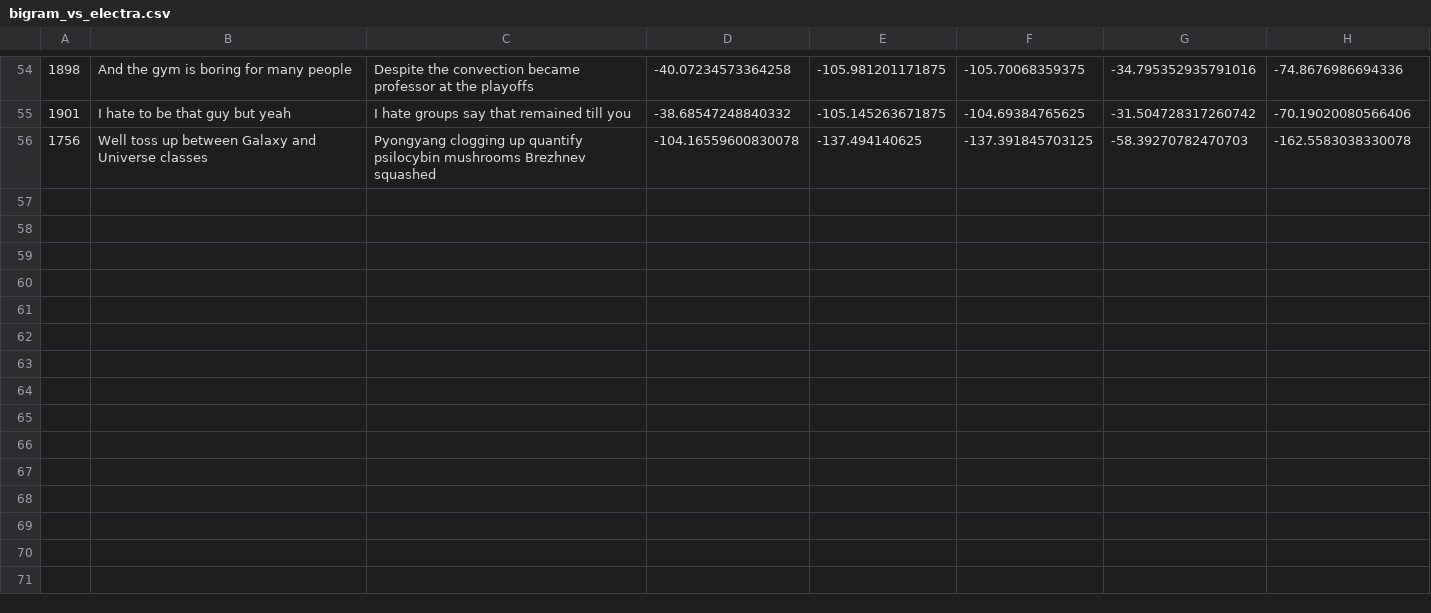
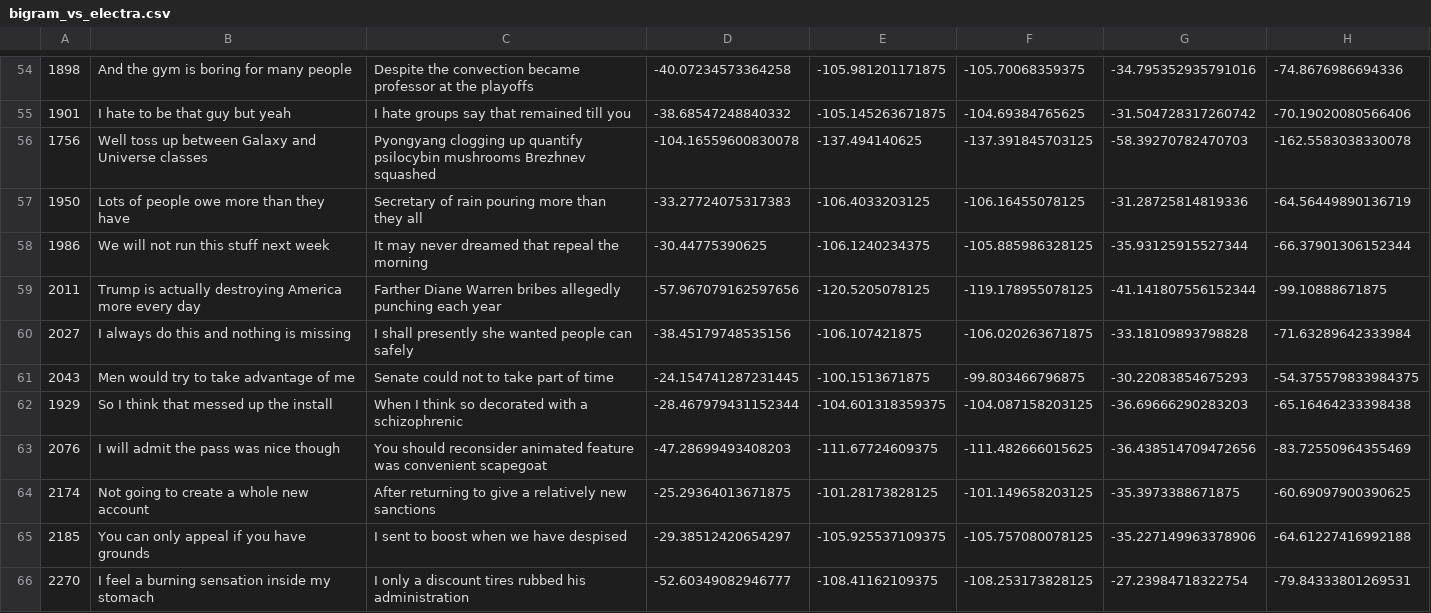
Before and after one commit to LpZamora/contstimlang, a CSV file: synthesized_sentences/20210224_controverisal_sentence_pairs_heuristic_natural_init_allow_rep/8_word/bigram_vs_electra.csv, drawn as a sheet; only a part is shown, gaps mark what is left out; the diff covers the shown part only.

```diff
--- a/synthesized_sentences/20210224_controverisal_sentence_pairs_heuristic_natural_init_allow_rep/8_word/bigram_vs_electra.csv
+++ b/synthesized_sentences/20210224_controverisal_sentence_pairs_heuristic_natural_init_allow_rep/8_word/bigram_vs_electra.csv
@@ -56 +56,11 @@
 1756,Well toss up between Galaxy and Universe classes,Pyongyang clogging up quantify psilocybin mushrooms Brezhnev squashed,-104.16559600830078,-137.494140625,-137.391845703125,-58.39270782470703,-162.5583038330078
+1950,Lots of people owe more than they have,Secretary of rain pouring more than they all,-33.27724075317383,-106.4033203125,-106.16455078125,-31.28725814819336,-64.56449890136719
+1986,We will not run this stuff next week,It may never dreamed that repeal the morning,-30.44775390625,-106.1240234375,-105.885986328125,-35.93125915527344,-66.37901306152344
+2011,Trump is actually destroying America more every day,Farther Diane Warren bribes allegedly punching each year,-57.967079162597656,-120.5205078125,-119.178955078125,-41.141807556152344,-99.10888671875
+2027,I always do this and nothing is missing,I shall presently she wanted people can safely,-38.45179748535156,-106.107421875,-106.020263671875,-33.18109893798828,-71.63289642333984
+2043,Men would try to take advantage of me,Senate could not to take part of time,-24.154741287231445,-100.1513671875,-99.803466796875,-30.22083854675293,-54.375579833984375
+1929,So I think that messed up the install,When I think so decorated with a schizophrenic,-28.467979431152344,-104.601318359375,-104.087158203125,-36.69666290283203,-65.16464233398438
+2076,I will admit the pass was nice though,You should reconsider animated feature was convenient scapegoat,-47.28699493408203,-111.67724609375,-111.482666015625,-36.438514709472656,-83.72550964355469
+2174,Not going to create a whole new account,After returning to give a relatively new sanctions,-25.29364013671875,-101.28173828125,-101.149658203125,-35.3973388671875,-60.69097900390625
+2185,You can only appeal if you have grounds,I sent to boost when we have despised,-29.38512420654297,-105.925537109375,-105.757080078125,-35.227149963378906,-64.61227416992188
+2270,I feel a burning sensation inside my stomach,I only a discount tires rubbed his administration,-52.60349082946777,-108.41162109375,-108.253173828125,-27.23984718322754,-79.84333801269531
```
Also changed, not shown: 10 added rows elsewhere in this file, synthesized_sentences/20210224_controverisal_sentence_pairs_heuristic_natural_init_allow_rep/8_word/bert_vs_xlm.csv, synthesized_sentences/20210224_controverisal_sentence_pairs_heuristic_natural_init_allow_rep/8_word/rnn_vs_electra.csv, 36 other files.
